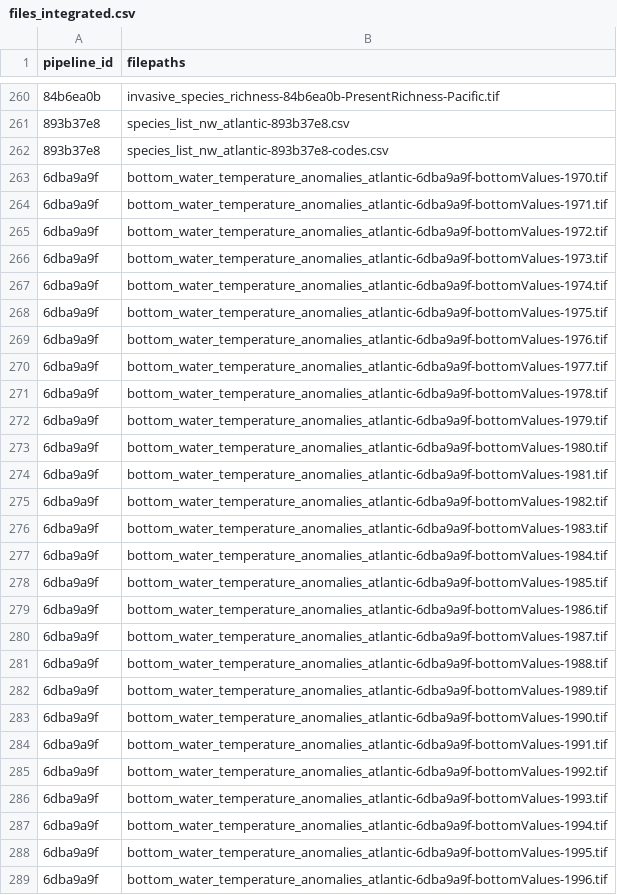
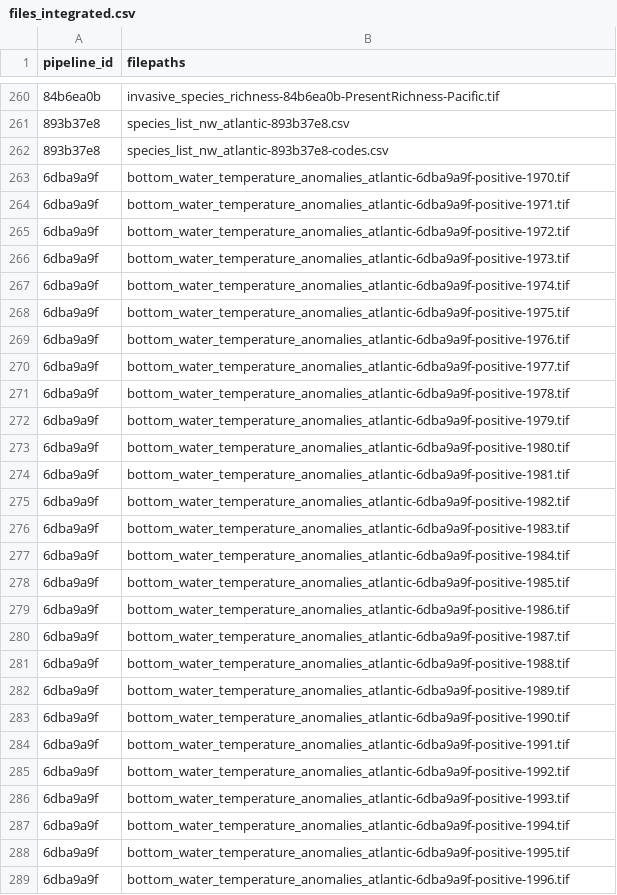
Before and after one commit to Ecosystem-Assessments/pipedat, a CSV file: inst/extdata/files_integrated.csv, drawn as a sheet; only a part is shown, gaps mark what is left out; the diff covers the shown part only.

```diff
--- a/inst/extdata/files_integrated.csv
+++ b/inst/extdata/files_integrated.csv
@@ -262,28 +262,28 @@
 "893b37e8","species_list_nw_atlantic-893b37e8-codes.csv"
-"6dba9a9f","bottom_water_temperature_anomalies_atlantic-6dba9a9f-bottomValues-1970.tif"
-"6dba9a9f","bottom_water_temperature_anomalies_atlantic-6dba9a9f-bottomValues-1971.tif"
-"6dba9a9f","bottom_water_temperature_anomalies_atlantic-6dba9a9f-bottomValues-1972.tif"
-"6dba9a9f","bottom_water_temperature_anomalies_atlantic-6dba9a9f-bottomValues-1973.tif"
-"6dba9a9f","bottom_water_temperature_anomalies_atlantic-6dba9a9f-bottomValues-1974.tif"
-"6dba9a9f","bottom_water_temperature_anomalies_atlantic-6dba9a9f-bottomValues-1975.tif"
-"6dba9a9f","bottom_water_temperature_anomalies_atlantic-6dba9a9f-bottomValues-1976.tif"
-"6dba9a9f","bottom_water_temperature_anomalies_atlantic-6dba9a9f-bottomValues-1977.tif"
-"6dba9a9f","bottom_water_temperature_anomalies_atlantic-6dba9a9f-bottomValues-1978.tif"
-"6dba9a9f","bottom_water_temperature_anomalies_atlantic-6dba9a9f-bottomValues-1979.tif"
-"6dba9a9f","bottom_water_temperature_anomalies_atlantic-6dba9a9f-bottomValues-1980.tif"
-"6dba9a9f","bottom_water_temperature_anomalies_atlantic-6dba9a9f-bottomValues-1981.tif"
-"6dba9a9f","bottom_water_temperature_anomalies_atlantic-6dba9a9f-bottomValues-1982.tif"
-"6dba9a9f","bottom_water_temperature_anomalies_atlantic-6dba9a9f-bottomValues-1983.tif"
-"6dba9a9f","bottom_water_temperature_anomalies_atlantic-6dba9a9f-bottomValues-1984.tif"
-"6dba9a9f","bottom_water_temperature_anomalies_atlantic-6dba9a9f-bottomValues-1985.tif"
-"6dba9a9f","bottom_water_temperature_anomalies_atlantic-6dba9a9f-bottomValues-1986.tif"
-"6dba9a9f","bottom_water_temperature_anomalies_atlantic-6dba9a9f-bottomValues-1987.tif"
-"6dba9a9f","bottom_water_temperature_anomalies_atlantic-6dba9a9f-bottomValues-1988.tif"
-"6dba9a9f","bottom_water_temperature_anomalies_atlantic-6dba9a9f-bottomValues-1989.tif"
-"6dba9a9f","bottom_water_temperature_anomalies_atlantic-6dba9a9f-bottomValues-1990.tif"
-"6dba9a9f","bottom_water_temperature_anomalies_atlantic-6dba9a9f-bottomValues-1991.tif"
-"6dba9a9f","bottom_water_temperature_anomalies_atlantic-6dba9a9f-bottomValues-1992.tif"
-"6dba9a9f","bottom_water_temperature_anomalies_atlantic-6dba9a9f-bottomValues-1993.tif"
-"6dba9a9f","bottom_water_temperature_anomalies_atlantic-6dba9a9f-bottomValues-1994.tif"
-"6dba9a9f","bottom_water_temperature_anomalies_atlantic-6dba9a9f-bottomValues-1995.tif"
-"6dba9a9f","bottom_water_temperature_anomalies_atlantic-6dba9a9f-bottomValues-1996.tif"
+"6dba9a9f","bottom_water_temperature_anomalies_atlantic-6dba9a9f-positive-1970.tif"
+"6dba9a9f","bottom_water_temperature_anomalies_atlantic-6dba9a9f-positive-1971.tif"
+"6dba9a9f","bottom_water_temperature_anomalies_atlantic-6dba9a9f-positive-1972.tif"
+"6dba9a9f","bottom_water_temperature_anomalies_atlantic-6dba9a9f-positive-1973.tif"
+"6dba9a9f","bottom_water_temperature_anomalies_atlantic-6dba9a9f-positive-1974.tif"
+"6dba9a9f","bottom_water_temperature_anomalies_atlantic-6dba9a9f-positive-1975.tif"
+"6dba9a9f","bottom_water_temperature_anomalies_atlantic-6dba9a9f-positive-1976.tif"
+"6dba9a9f","bottom_water_temperature_anomalies_atlantic-6dba9a9f-positive-1977.tif"
+"6dba9a9f","bottom_water_temperature_anomalies_atlantic-6dba9a9f-positive-1978.tif"
+"6dba9a9f","bottom_water_temperature_anomalies_atlantic-6dba9a9f-positive-1979.tif"
+"6dba9a9f","bottom_water_temperature_anomalies_atlantic-6dba9a9f-positive-1980.tif"
+"6dba9a9f","bottom_water_temperature_anomalies_atlantic-6dba9a9f-positive-1981.tif"
+"6dba9a9f","bottom_water_temperature_anomalies_atlantic-6dba9a9f-positive-1982.tif"
+"6dba9a9f","bottom_water_temperature_anomalies_atlantic-6dba9a9f-positive-1983.tif"
+"6dba9a9f","bottom_water_temperature_anomalies_atlantic-6dba9a9f-positive-1984.tif"
+"6dba9a9f","bottom_water_temperature_anomalies_atlantic-6dba9a9f-positive-1985.tif"
+"6dba9a9f","bottom_water_temperature_anomalies_atlantic-6dba9a9f-positive-1986.tif"
+"6dba9a9f","bottom_water_temperature_anomalies_atlantic-6dba9a9f-positive-1987.tif"
+"6dba9a9f","bottom_water_temperature_anomalies_atlantic-6dba9a9f-positive-1988.tif"
+"6dba9a9f","bottom_water_temperature_anomalies_atlantic-6dba9a9f-positive-1989.tif"
+"6dba9a9f","bottom_water_temperature_anomalies_atlantic-6dba9a9f-positive-1990.tif"
+"6dba9a9f","bottom_water_temperature_anomalies_atlantic-6dba9a9f-positive-1991.tif"
+"6dba9a9f","bottom_water_temperature_anomalies_atlantic-6dba9a9f-positive-1992.tif"
+"6dba9a9f","bottom_water_temperature_anomalies_atlantic-6dba9a9f-positive-1993.tif"
+"6dba9a9f","bottom_water_temperature_anomalies_atlantic-6dba9a9f-positive-1994.tif"
+"6dba9a9f","bottom_water_temperature_anomalies_atlantic-6dba9a9f-positive-1995.tif"
+"6dba9a9f","bottom_water_temperature_anomalies_atlantic-6dba9a9f-positive-1996.tif"
```
Also changed, not shown: 50 added rows and 23 edited cells elsewhere in this file, 4 other files.
